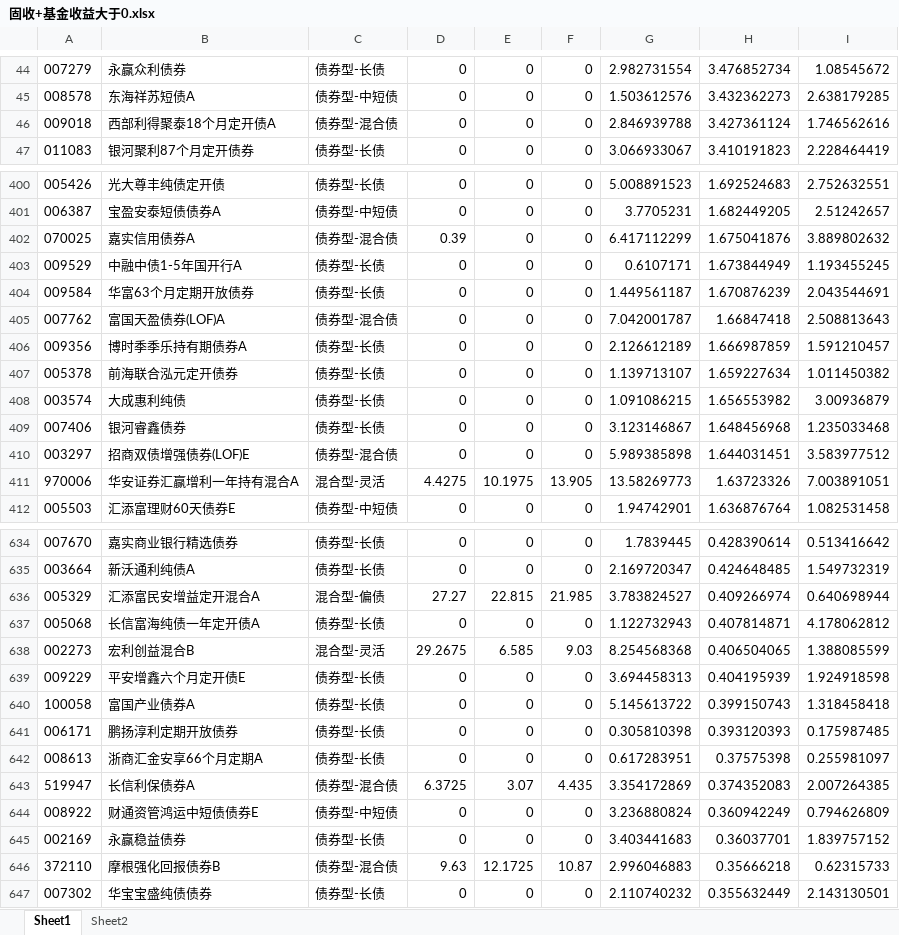
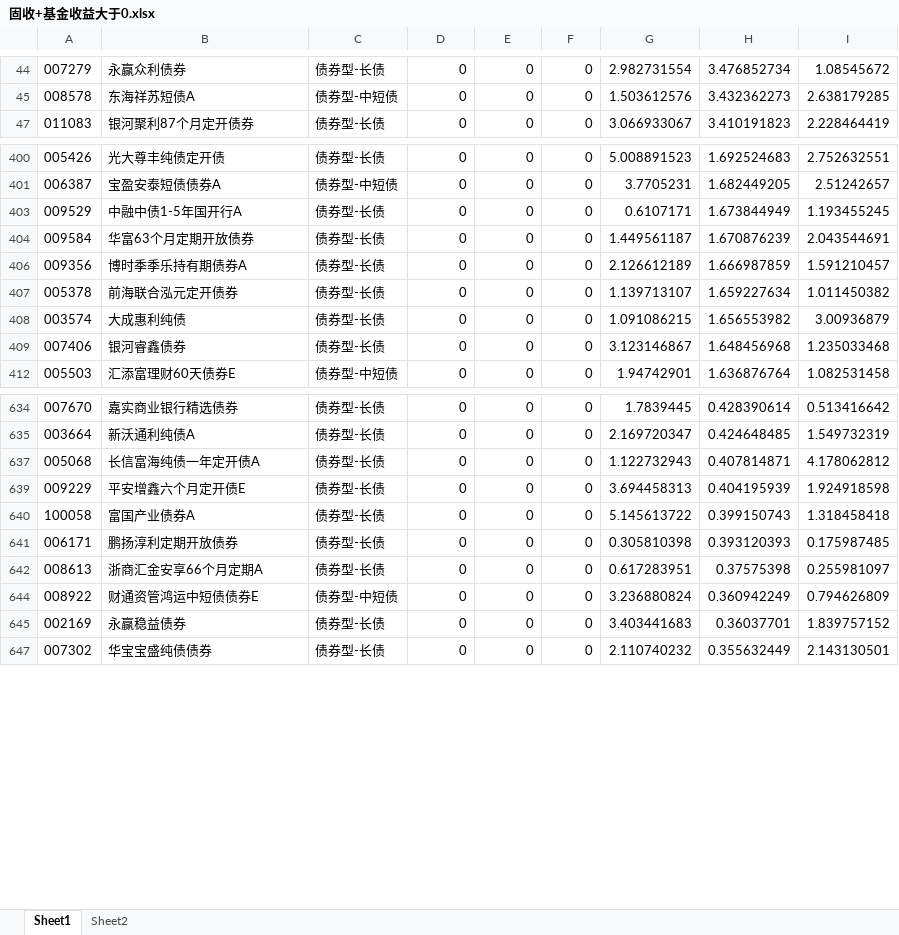
Before and after one commit to drifterzy/stock, an Excel workbook: data/固收/固收+基金收益大于0.xlsx, sheet Sheet1, drawn as a sheet; only a part is shown, gaps mark what is left out; values as stored, in another font and other column widths than the file's, no borders; the diff covers the shown part only; the diff names each change by its address in the sheet, - before the commit and + after, or states it on an @@ line.

```diff
--- a/data/固收/固收+基金收益大于0.xlsx (sheet Sheet1)
+++ b/data/固收/固收+基金收益大于0.xlsx (sheet Sheet1)
@@ row 46 hidden: 009018 | 西部利得聚泰18个月定开债A | 债券型-混合债 | 0 | 0 | 0 | 2.846939788 | 3.427361124 | 1.746562616 @@
@@ row 402 hidden: 070025 | 嘉实信用债券A | 债券型-混合债 | 0.39 | 0 | 0 | 6.417112299 | 1.675041876 | 3.889802632 @@
@@ row 405 hidden: 007762 | 富国天盈债券(LOF)A | 债券型-混合债 | 0 | 0 | 0 | 7.042001787 | 1.66847418 | 2.508813643 @@
@@ row 410 hidden: 003297 | 招商双债增强债券(LOF)E | 债券型-混合债 | 0 | 0 | 0 | 5.989385898 | 1.644031451 | 3.583977512 @@
@@ row 411 hidden: 970006 | 华安证券汇赢增利一年持有混合A | 混合型-灵活 | 4.4275 | 10.1975 | 13.905 | 13.58269773 | 1.63723326 | 7.003891051 @@
@@ row 636 hidden: 005329 | 汇添富民安增益定开混合A | 混合型-偏债 | 27.27 | 22.815 | 21.985 | 3.783824527 | 0.409266974 | 0.640698944 @@
@@ row 638 hidden: 002273 | 宏利创益混合B | 混合型-灵活 | 29.2675 | 6.585 | 9.03 | 8.254568368 | 0.406504065 | 1.388085599 @@
@@ row 643 hidden: 519947 | 长信利保债券A | 债券型-混合债 | 6.3725 | 3.07 | 4.435 | 3.354172869 | 0.374352083 | 2.007264385 @@
@@ row 646 hidden: 372110 | 摩根强化回报债券B | 债券型-混合债 | 9.63 | 12.1725 | 10.87 | 2.996046883 | 0.35666218 | 0.62315733 @@
```
Also changed, not shown: 76 hidden or unhidden rows elsewhere in this sheet, sheet Sheet2, data/不同类型基金/指数型-股票.xlsx, 16 other files.
